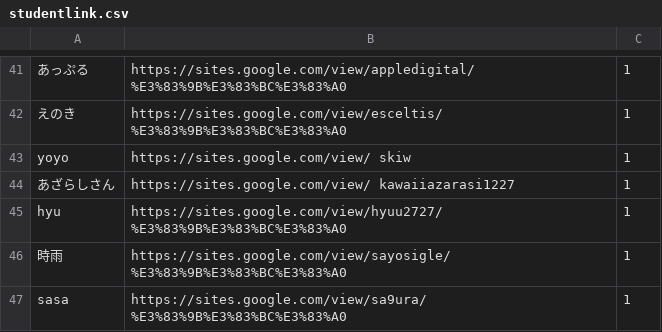
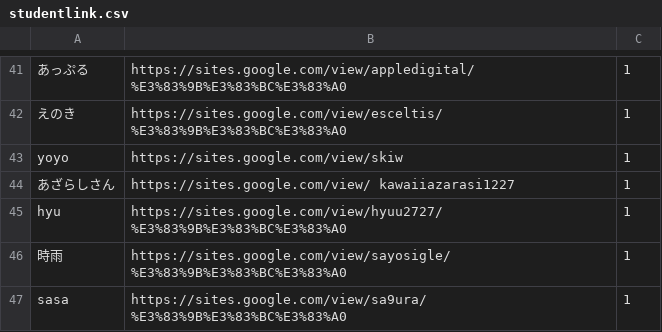
Before and after one commit to kuxbp/xbp, a CSV file: xbp2023/digital_fabrication/link/studentlink.csv, drawn as a sheet; only a part is shown, gaps mark what is left out; the diff names each change by its address in the sheet, - before the commit and + after, or states it on an @@ line.

Commit message:
mod

```diff
--- a/xbp2023/digital_fabrication/link/studentlink.csv
+++ b/xbp2023/digital_fabrication/link/studentlink.csv
-B43: https://sites.google.com/view/ skiw
+B43: https://sites.google.com/view/skiw
```
